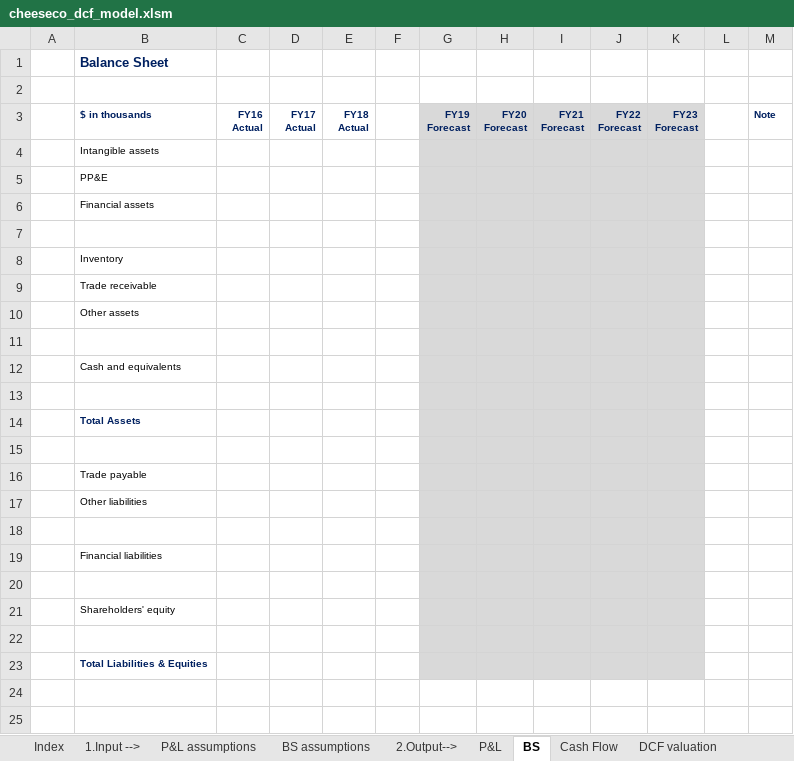
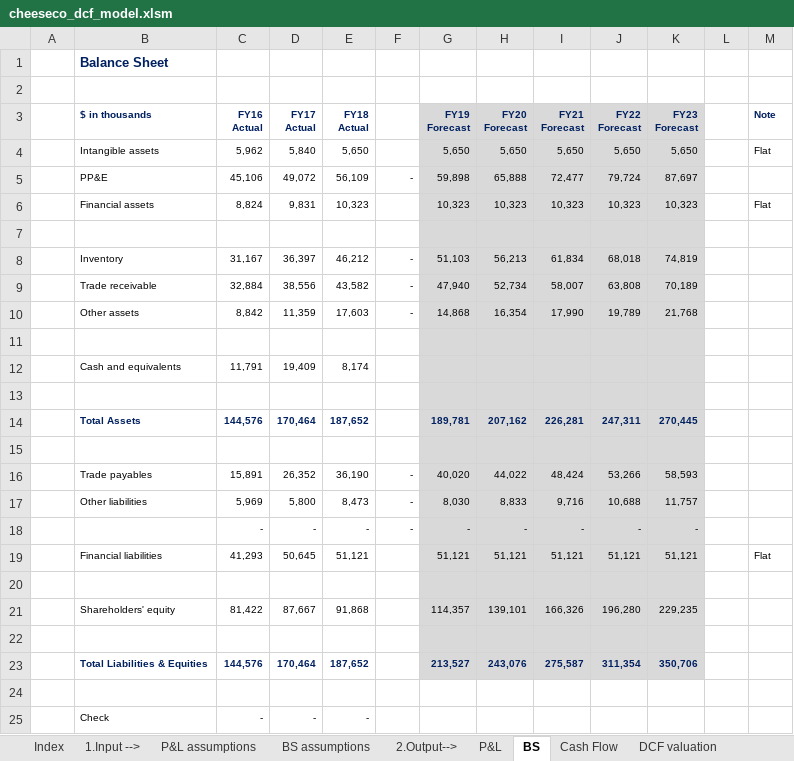
Before and after one commit to cmj123/dcf_modelling, an Excel workbook: cheeseco_dcf_model.xlsm, sheet BS, drawn as a sheet; values as stored, in another font and other column widths than the file's, no borders; removed rows and columns are numbered as before the commit, all else as after; the diff names each change by its address in the sheet, - before the commit and + after, or states it on an @@ line.

Commit message:
Completed the balance sheet output sheet

```diff
--- a/cheeseco_dcf_model.xlsm (sheet BS)
+++ b/cheeseco_dcf_model.xlsm (sheet BS)
-row 4:  | Intangible assets
-row 5:  | PP&E
-row 6:  | Financial assets
+row 4:  | Intangible assets | 5,962 | 5,840 | 5,650 |  | 5,650 | 5,650 | 5,650 | 5,650 | 5,650 |  | Flat
+row 5:  | PP&E | 45,106 | 49,072 | 56,109 | - | 59,898 | 65,888 | 72,477 | 79,724 | 87,697
+row 6:  | Financial assets | 8,824 | 9,831 | 10,323 |  | 10,323 | 10,323 | 10,323 | 10,323 | 10,323 |  | Flat
-row 8:  | Inventory
-row 9:  | Trade receivable
-row 10:  | Other assets
+row 8:  | Inventory | 31,167 | 36,397 | 46,212 | - | 51,103 | 56,213 | 61,834 | 68,018 | 74,819
+row 9:  | Trade receivable | 32,884 | 38,556 | 43,582 | - | 47,940 | 52,734 | 58,007 | 63,808 | 70,189
+row 10:  | Other assets | 8,842 | 11,359 | 17,603 | - | 14,868 | 16,354 | 17,990 | 19,789 | 21,768
-row 12:  | Cash and equivalents
+row 12:  | Cash and equivalents | 11,791 | 19,409 | 8,174
-row 14:  | Total Assets
+row 14:  | Total Assets | 144,576 | 170,464 | 187,652 |  | 189,781 | 207,162 | 226,281 | 247,311 | 270,445
-row 16:  | Trade payable
-row 17:  | Other liabilities
+row 16:  | Trade payables | 15,891 | 26,352 | 36,190 | - | 40,020 | 44,022 | 48,424 | 53,266 | 58,593
+row 17:  | Other liabilities | 5,969 | 5,800 | 8,473 | - | 8,030 | 8,833 | 9,716 | 10,688 | 11,757
+row 18:  |  | - | - | - | - | - | - | - | - | -
+row 19:  | Financial liabilities | 41,293 | 50,645 | 51,121 |  | 51,121 | 51,121 | 51,121 | 51,121 | 51,121 |  | Flat
-row 19:  | Financial liabilities
+row 21:  | Shareholders' equity | 81,422 | 87,667 | 91,868 |  | 114,357 | 139,101 | 166,326 | 196,280 | 229,235
-row 21:  | Shareholders' equity
+row 23:  | Total Liabilities & Equities | 144,576 | 170,464 | 187,652 |  | 213,527 | 243,076 | 275,587 | 311,354 | 350,706
-G24:K24 fill: #D9D9D9
+G24:K24 fill: none
-row 23:  | Total Liabilities & Equities
+row 25:  | Check | - | - | -
```
Also changed, not shown: sheet BS assumptions, sheet P&L, sheet P&L assumptions.
